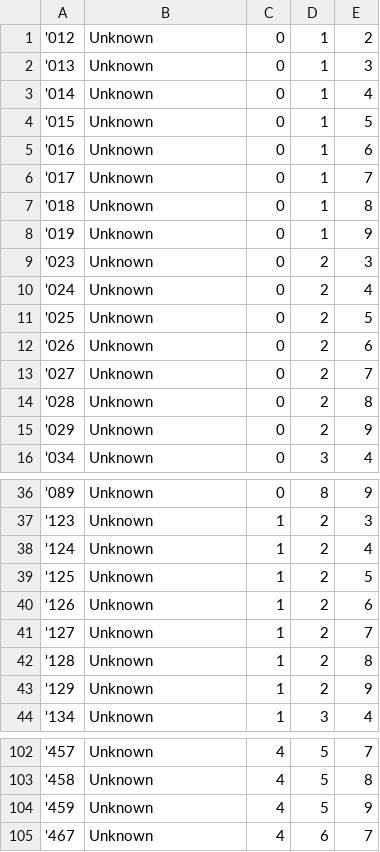
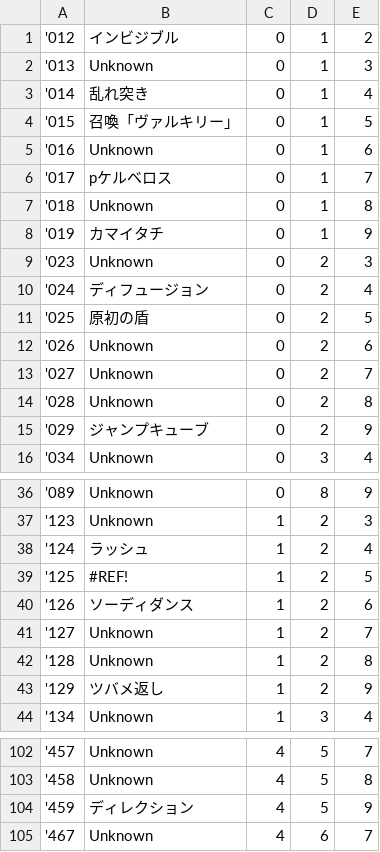
Before and after one commit to Ushiris/effective, a CSV file: Effective_project/Assets/Resources/ArtsList.csv, drawn as a sheet; only a part is shown, gaps mark what is left out; the diff covers the shown part only.

Commit message:
アーツ名入れた

```diff
--- a/Effective_project/Assets/Resources/ArtsList.csv
+++ b/Effective_project/Assets/Resources/ArtsList.csv
@@ -1,12 +1,12 @@
-'012,Unknown,0,1,2
+'012,インビジブル,0,1,2
 '013,Unknown,0,1,3
-'014,Unknown,0,1,4
-'015,Unknown,0,1,5
+'014,乱れ突き,0,1,4
+'015,召喚「ヴァルキリー」,0,1,5
 '016,Unknown,0,1,6
-'017,Unknown,0,1,7
+'017,pケルベロス,0,1,7
 '018,Unknown,0,1,8
-'019,Unknown,0,1,9
+'019,カマイタチ,0,1,9
 '023,Unknown,0,2,3
-'024,Unknown,0,2,4
-'025,Unknown,0,2,5
+'024,ディフュージョン,0,2,4
+'025,原初の盾,0,2,5
 '026,Unknown,0,2,6
@@ -14,3 +14,3 @@
 '028,Unknown,0,2,8
-'029,Unknown,0,2,9
+'029,ジャンプキューブ,0,2,9
 '034,Unknown,0,3,4
@@ -37,8 +37,8 @@
 '123,Unknown,1,2,3
-'124,Unknown,1,2,4
-'125,Unknown,1,2,5
-'126,Unknown,1,2,6
+'124,ラッシュ,1,2,4
+'125,#REF!,1,2,5
+'126,ソーディダンス,1,2,6
 '127,Unknown,1,2,7
 '128,Unknown,1,2,8
-'129,Unknown,1,2,9
+'129,ツバメ返し,1,2,9
 '134,Unknown,1,3,4
@@ -103,3 +103,3 @@
 '458,Unknown,4,5,8
-'459,Unknown,4,5,9
+'459,ディレクション,4,5,9
 '467,Unknown,4,6,7
```
Also changed, not shown: 18 edited cells elsewhere in this file.
